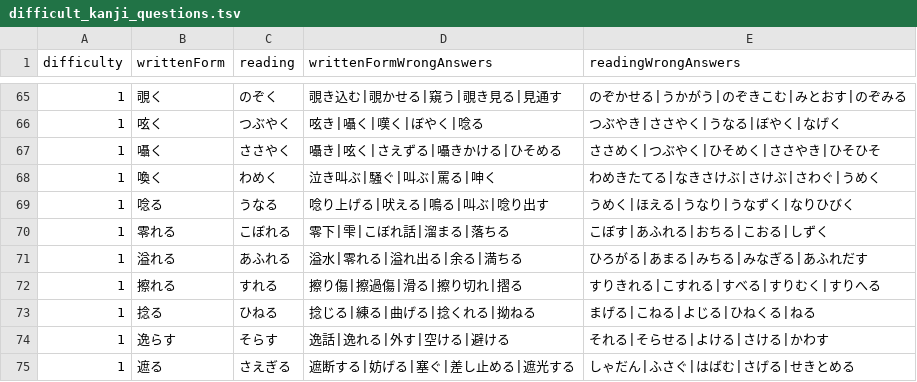
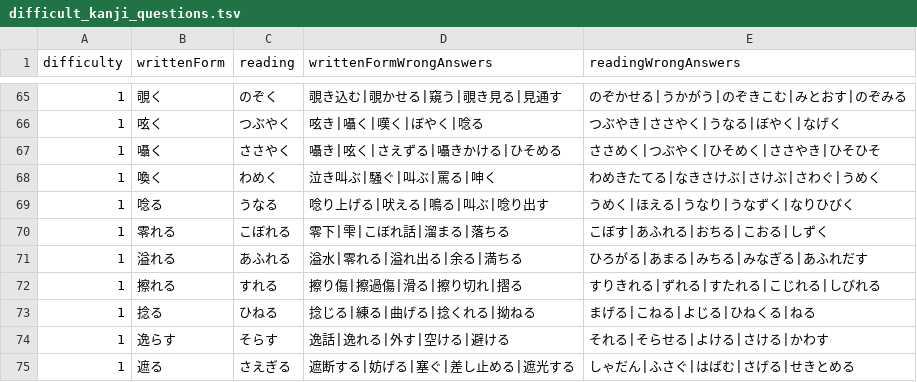
Before and after one commit to bvlion/PlayInNotification, a TSV file: app/src/main/assets/difficult_kanji_questions.tsv, drawn as a sheet; only a part is shown, gaps mark what is left out.

Commit message:
Remove alternate reading from Level 1 distractors

```diff
--- a/app/src/main/assets/difficult_kanji_questions.tsv
+++ b/app/src/main/assets/difficult_kanji_questions.tsv
@@ -71,3 +71,3 @@ difficulty	writtenForm	reading	writtenFormWrongAnswers	readingWrongAnswers
 1	溢れる	あふれる	溢水|零れる|溢れ出る|余る|満ちる	ひろがる|あまる|みちる|みなぎる|あふれだす
-1	擦れる	すれる	擦り傷|擦過傷|滑る|擦り切れ|摺る	すりきれる|こすれる|すべる|すりむく|すりへる
+1	擦れる	すれる	擦り傷|擦過傷|滑る|擦り切れ|摺る	すりきれる|ずれる|すたれる|こじれる|しびれる
 1	捻る	ひねる	捻じる|練る|曲げる|捻くれる|拗ねる	まげる|こねる|よじる|ひねくる|ねる
```
